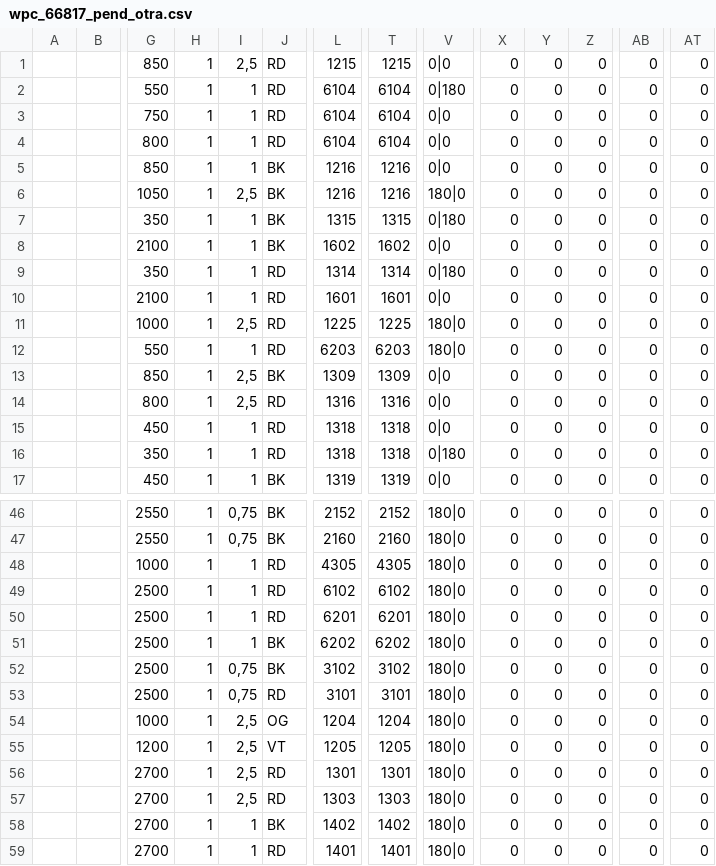
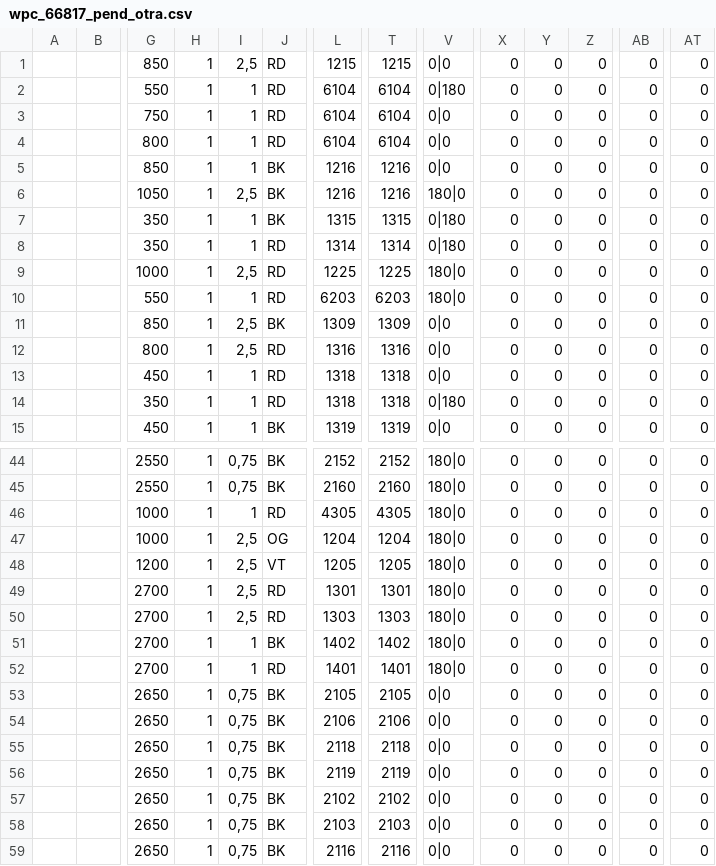
Before and after one commit to felipemd33/planocables, a CSV file: pruebas/bases/wpc/wpc_66817_pend_otra.csv, drawn as a sheet; only a part is shown, gaps mark what is left out; the shorter side is filled out with more unchanged rows; rows hold the shown columns only; the diff names each change by its address in the sheet, - before the commit and + after, or states it on an @@ line.

```diff
--- a/pruebas/bases/wpc/wpc_66817_pend_otra.csv
+++ b/pruebas/bases/wpc/wpc_66817_pend_otra.csv
-row 8:  |  | 2100 | 1 | 1 | BK | 1602 | 1602 | 0|0 | 0 | 0 | 0 | 0 | 0
-row 10:  |  | 2100 | 1 | 1 | RD | 1601 | 1601 | 0|0 | 0 | 0 | 0 | 0 | 0
-row 49:  |  | 2500 | 1 | 1 | RD | 6102 | 6102 | 180|0 | 0 | 0 | 0 | 0 | 0
-row 50:  |  | 2500 | 1 | 1 | RD | 6201 | 6201 | 180|0 | 0 | 0 | 0 | 0 | 0
-row 51:  |  | 2500 | 1 | 1 | BK | 6202 | 6202 | 180|0 | 0 | 0 | 0 | 0 | 0
-row 52:  |  | 2500 | 1 | 0,75 | BK | 3102 | 3102 | 180|0 | 0 | 0 | 0 | 0 | 0
-row 53:  |  | 2500 | 1 | 0,75 | RD | 3101 | 3101 | 180|0 | 0 | 0 | 0 | 0 | 0
```
Also changed, not shown: pruebas/bases/wpc/wpc_66817_tal_cual.csv, pruebas/bases/wpc/wpc_75287_pend_otra.csv, 21 other files.
